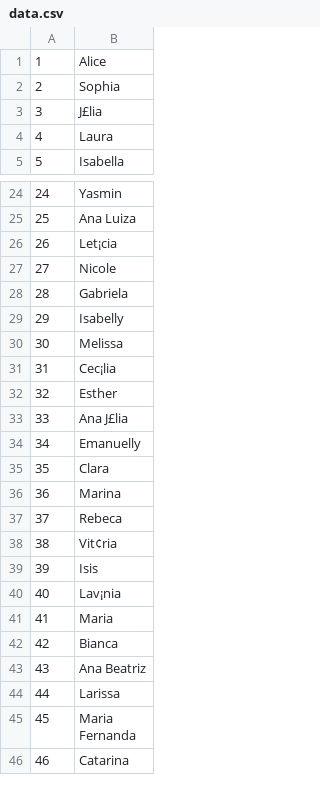
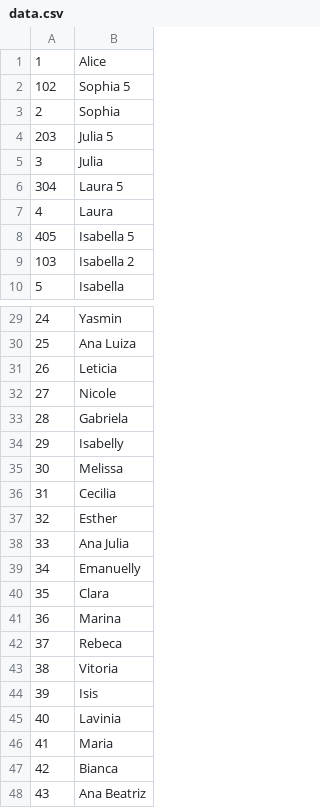
Before and after one commit to ednailson/university, a CSV file: hashing/data.csv, drawn as a sheet; only a part is shown, gaps mark what is left out; the shorter side is filled out with more unchanged rows; addresses are those after the commit; the diff covers the shown part only; the diff names each change by its address in the sheet, - before the commit and + after, or states it on an @@ line.

```diff
--- a/hashing/data.csv
+++ b/hashing/data.csv
+row 2: 102 | Sophia 5
+row 4: 203 | Julia 5
-B5: J£lia
+B5: Julia
+row 6: 304 | Laura 5
+row 8: 405 | Isabella 5
+row 9: 103 | Isabella 2
-B31: Let¡cia
+B31: Leticia
-B36: Cec¡lia
+B36: Cecilia
-B38: Ana J£lia
+B38: Ana Julia
-B43: Vit¢ria
+B43: Vitoria
-B45: Lav¡nia
+B45: Lavinia
```
Also changed, not shown: 9 added rows and 11 edited cells elsewhere in this file, 4 other files.
